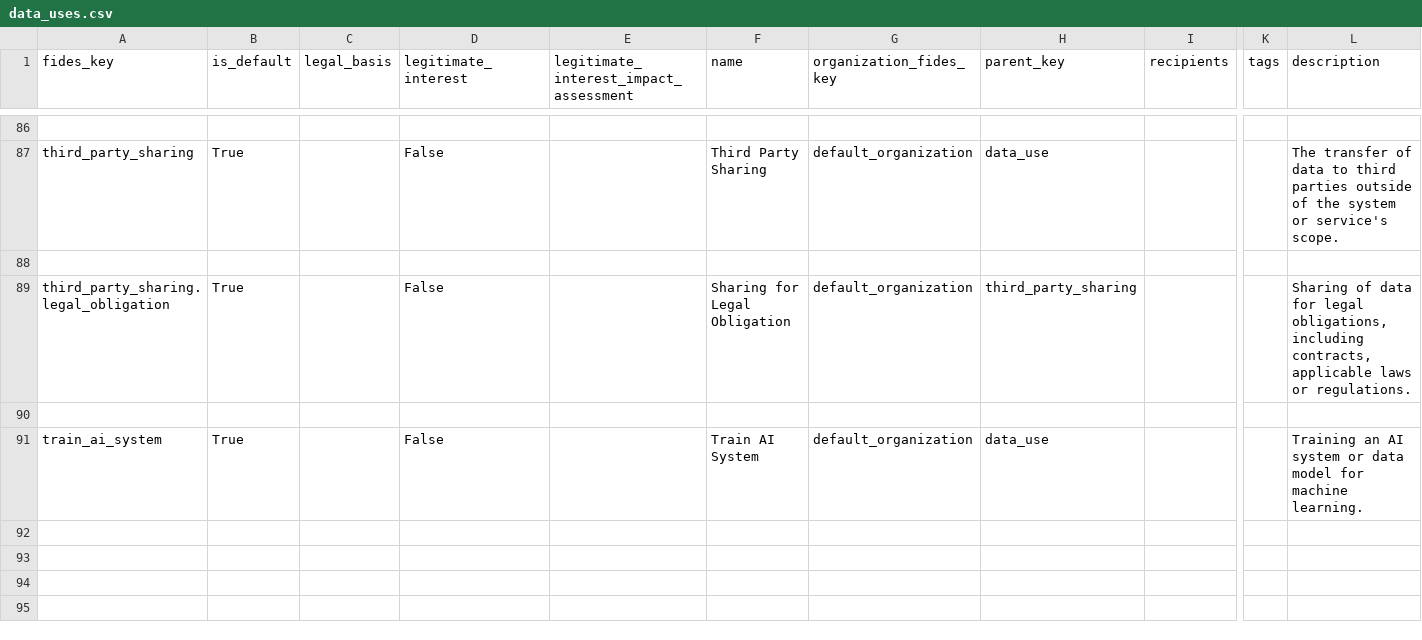
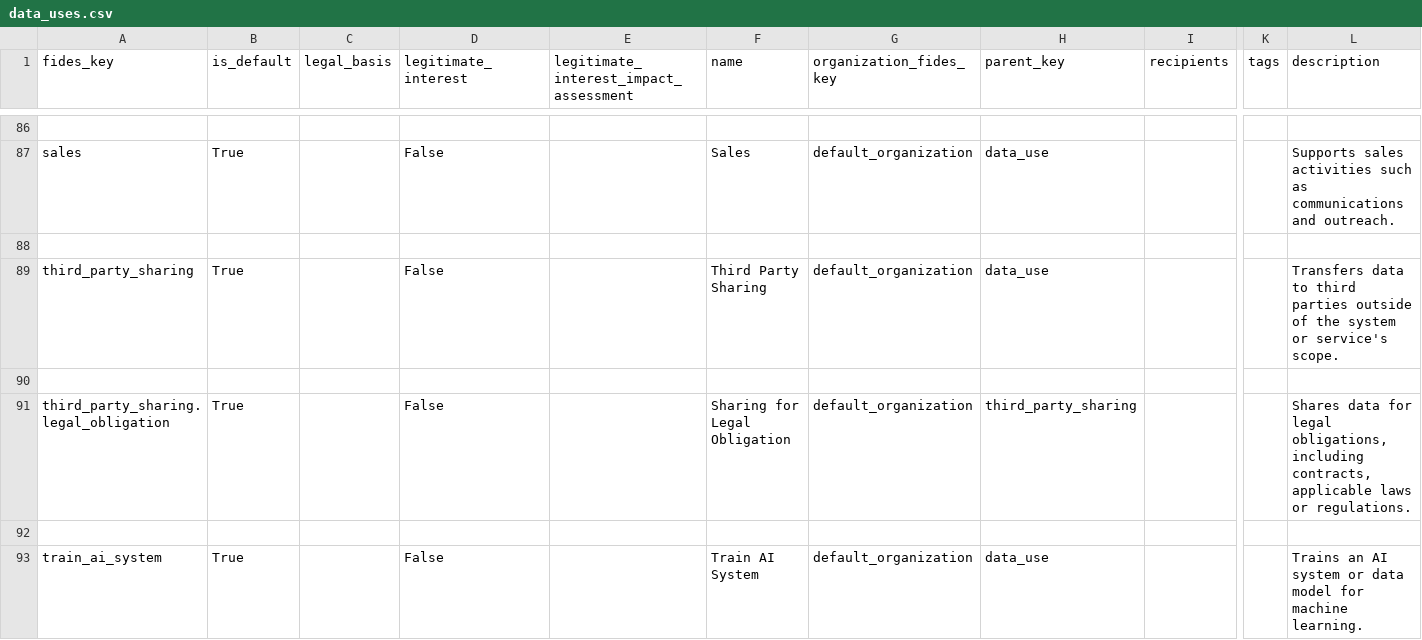
Before and after one commit to IABTechLab/fideslang, a CSV file: mkdocs/docs/csv/data_uses.csv, drawn as a sheet; only a part is shown, gaps mark what is left out; addresses are those after the commit; rows hold the shown columns only; the diff covers the shown part only; the diff names each change by its address in the sheet, - before the commit and + after, or states it on an @@ line.

```diff
--- a/mkdocs/docs/csv/data_uses.csv
+++ b/mkdocs/docs/csv/data_uses.csv
-A87 (fides_key): third_party_sharing
+A87 (fides_key): sales
-F87 (name): Third Party Sharing
+F87 (name): Sales
-L87 (description): The transfer of data to third parties outside of the system or service's scope.
+L87 (description): Supports sales activities such as communications and outreach.
-A89 (fides_key): third_party_sharing.legal_obligation
+A89 (fides_key): third_party_sharing
-F89 (name): Sharing for Legal Obligation
+F89 (name): Third Party Sharing
-H89 (parent_key): third_party_sharing
+H89 (parent_key): data_use
-L89 (description): Sharing of data for legal obligations, including contracts, applicable laws or regulations.
+L89 (description): Transfers data to third parties outside of the system or service's scope.
+row 91: third_party_sharing.legal_obligation | True |  | False |  | Sharing for Legal Obligation | default_organization | third_party_sharing |  |  | Shares data for legal obligations, including contracts, applicable laws or regulations.
+row 92: (empty)
-L93 (description): Training an AI…
+L93 (description): Trains an AI…
```
Also changed, not shown: 1 added row, 1 removed row and 107 edited cells elsewhere in this file, data_files/data_uses.csv, 6 other files.
